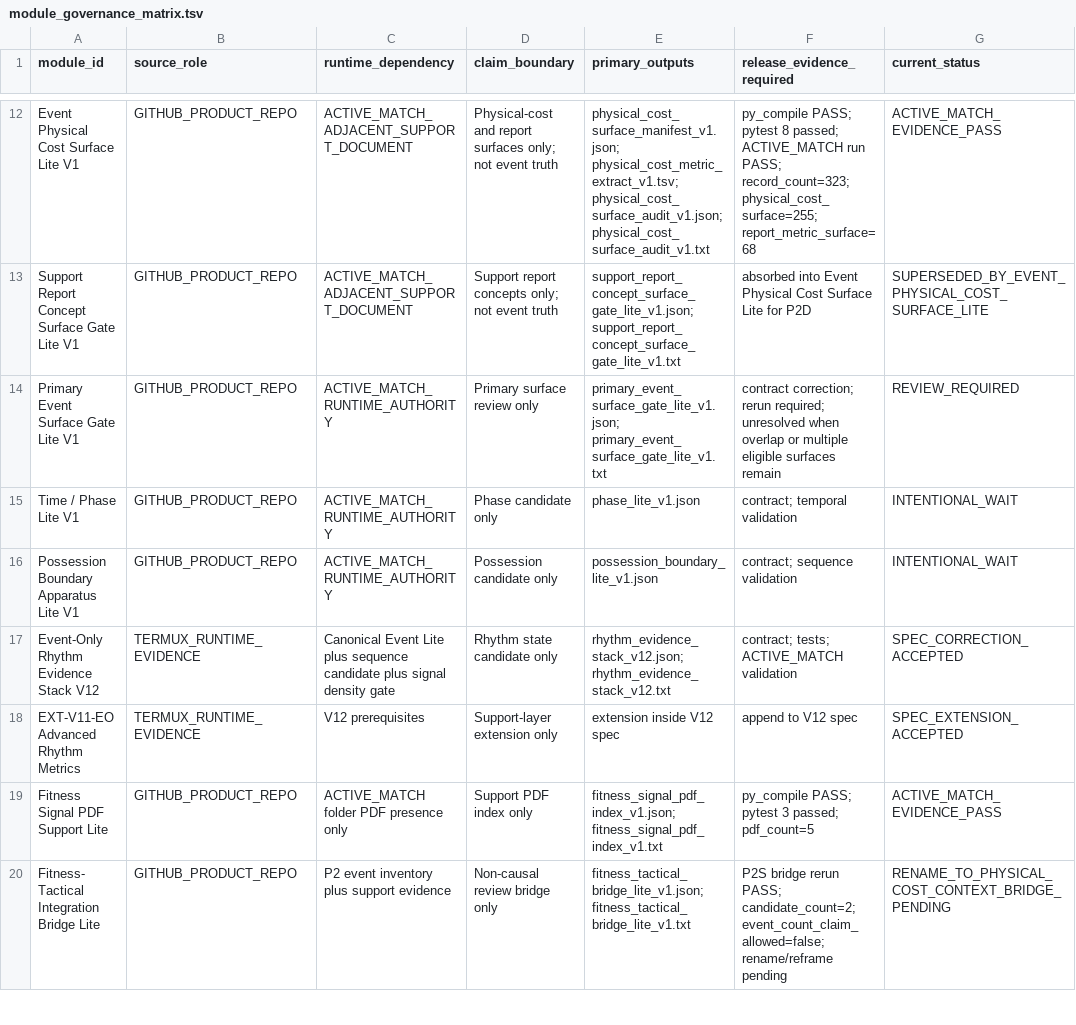
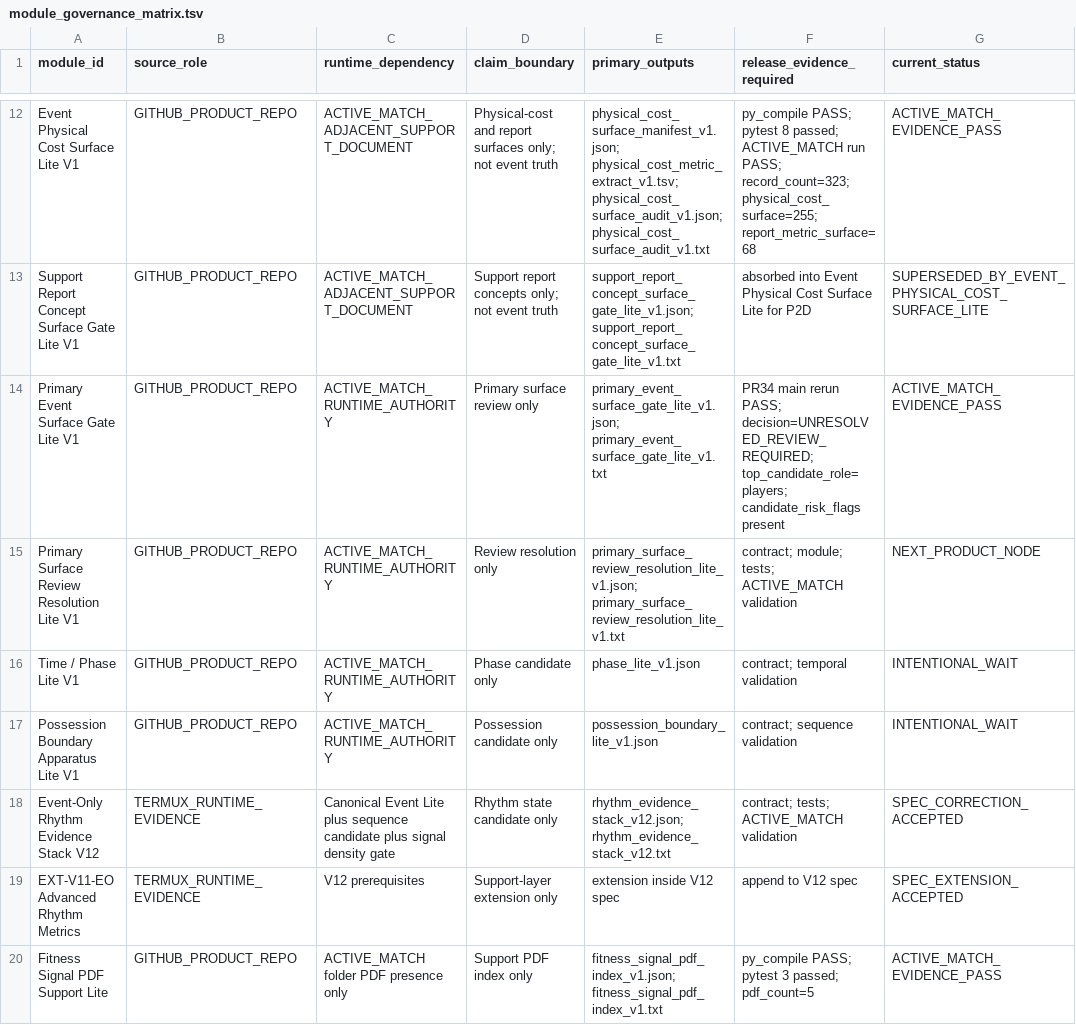
Before and after one commit to Hikmetpinarbas/hpfa, a TSV file: docs/governance/runtime_pack_v1/module_governance_matrix.tsv, drawn as a sheet; only a part is shown, gaps mark what is left out; the shorter side is filled out with more unchanged rows.

Commit message:
Promote primary surface contract alignment pass and set review resolution next

```diff
--- a/docs/governance/runtime_pack_v1/module_governance_matrix.tsv
+++ b/docs/governance/runtime_pack_v1/module_governance_matrix.tsv
@@ -13,3 +13,4 @@ Event Physical Cost Surface Lite V1	GITHUB_PRODUCT_REPO	ACTIVE_MATCH_ADJACENT_SU
 Support Report Concept Surface Gate Lite V1	GITHUB_PRODUCT_REPO	ACTIVE_MATCH_ADJACENT_SUPPORT_DOCUMENT	Support report concepts only; not event truth	support_report_concept_surface_gate_lite_v1.json; support_report_concept_surface_gate_lite_v1.txt	absorbed into Event Physical Cost Surface Lite for P2D	SUPERSEDED_BY_EVENT_PHYSICAL_COST_SURFACE_LITE
-Primary Event Surface Gate Lite V1	GITHUB_PRODUCT_REPO	ACTIVE_MATCH_RUNTIME_AUTHORITY	Primary surface review only	primary_event_surface_gate_lite_v1.json; primary_event_surface_gate_lite_v1.txt	contract correction; rerun required; unresolved when overlap or multiple eligible surfaces remain	REVIEW_REQUIRED
+Primary Event Surface Gate Lite V1	GITHUB_PRODUCT_REPO	ACTIVE_MATCH_RUNTIME_AUTHORITY	Primary surface review only	primary_event_surface_gate_lite_v1.json; primary_event_surface_gate_lite_v1.txt	PR34 main rerun PASS; decision=UNRESOLVED_REVIEW_REQUIRED; top_candidate_role=players; candidate_risk_flags present	ACTIVE_MATCH_EVIDENCE_PASS
+Primary Surface Review Resolution Lite V1	GITHUB_PRODUCT_REPO	ACTIVE_MATCH_RUNTIME_AUTHORITY	Review resolution only	primary_surface_review_resolution_lite_v1.json; primary_surface_review_resolution_lite_v1.txt	contract; module; tests; ACTIVE_MATCH validation	NEXT_PRODUCT_NODE
 Time / Phase Lite V1	GITHUB_PRODUCT_REPO	ACTIVE_MATCH_RUNTIME_AUTHORITY	Phase candidate only	phase_lite_v1.json	contract; temporal validation	INTENTIONAL_WAIT
```
